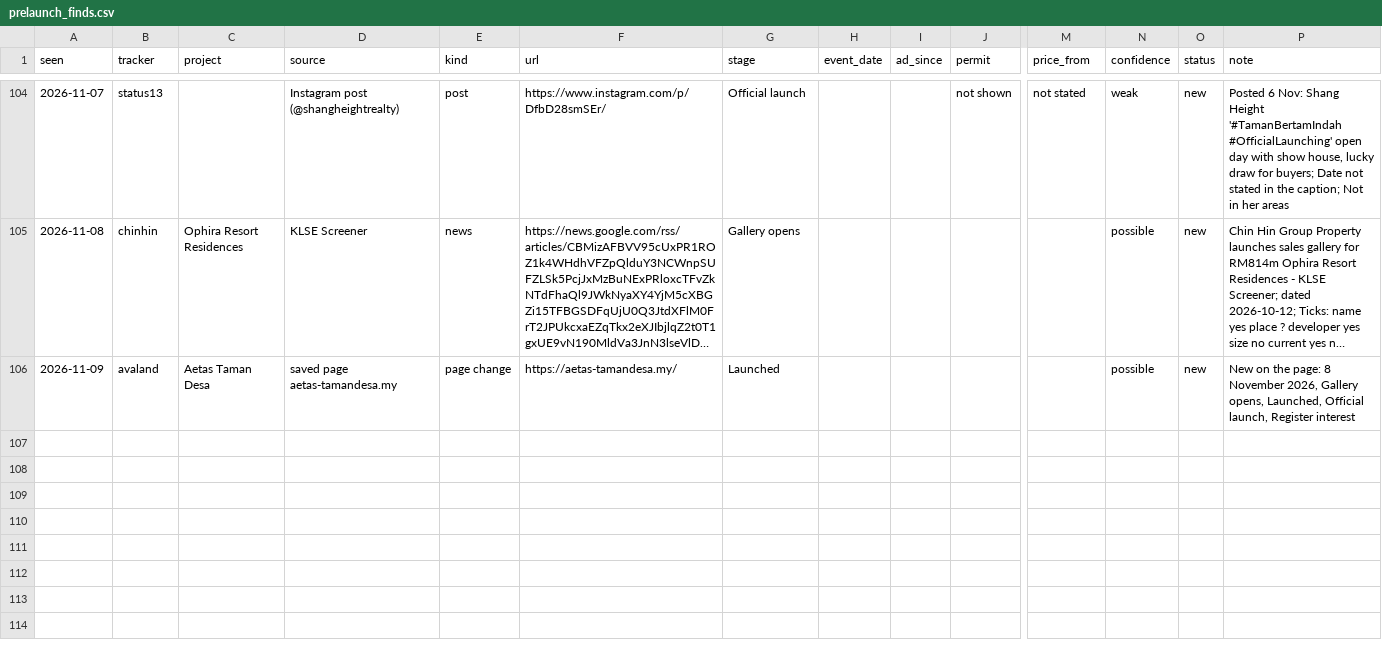
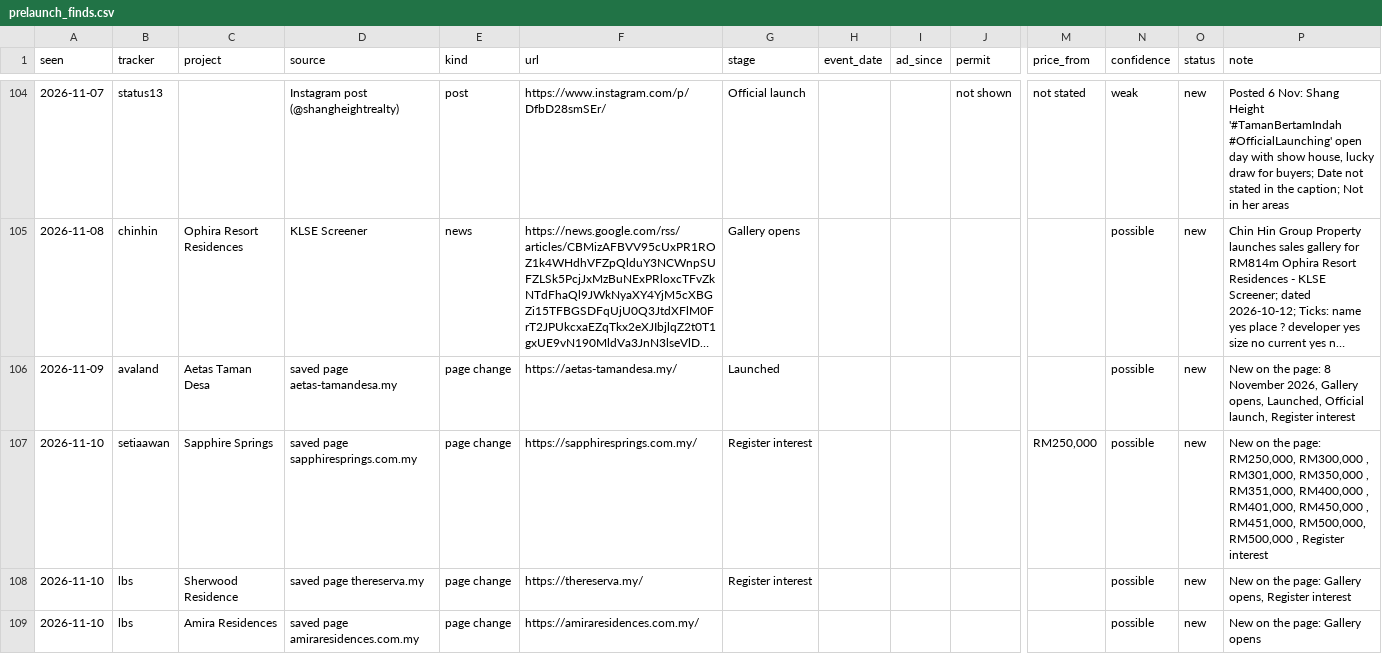
Before and after one commit to smtcu/teduh-tracker, a CSV file: data/prelaunch_finds.csv, drawn as a sheet; only a part is shown, gaps mark what is left out; long unchanged cells end in …; rows hold the shown columns only; the diff names each change by its address in the sheet, - before the commit and + after, or states it on an @@ line.

```diff
--- a/data/prelaunch_finds.csv
+++ b/data/prelaunch_finds.csv
+row 107: 2026-11-10 | setiaawan | Sapphire Springs | saved page sapphiresprings.com.my | page change | https://sapphiresprings.com.my/ | Register interest |  |  |  | RM250,000 | possible | new | New on the page: RM250,000, RM300,000 , RM301,000, RM350,000 , RM351,000, RM400,000 , RM401,000, RM450,000 , RM451,000, RM500,000, RM500,000 , Register interest
+row 108: 2026-11-10 | lbs | Sherwood Residence | saved page thereserva.my | page change | https://thereserva.my/ | Register interest |  |  |  |  | possible | new | New on the page: Gallery opens, Register interest
+row 109: 2026-11-10 | lbs | Amira Residences | saved page amiraresidences.com.my | page change | https://amiraresidences.com.my/ |  |  |  |  |  | possible | new | New on the page: Gallery opens
```
Also changed, not shown: data/prelaunch_images.csv, data/prelaunch_runs.csv, 2 other files.
